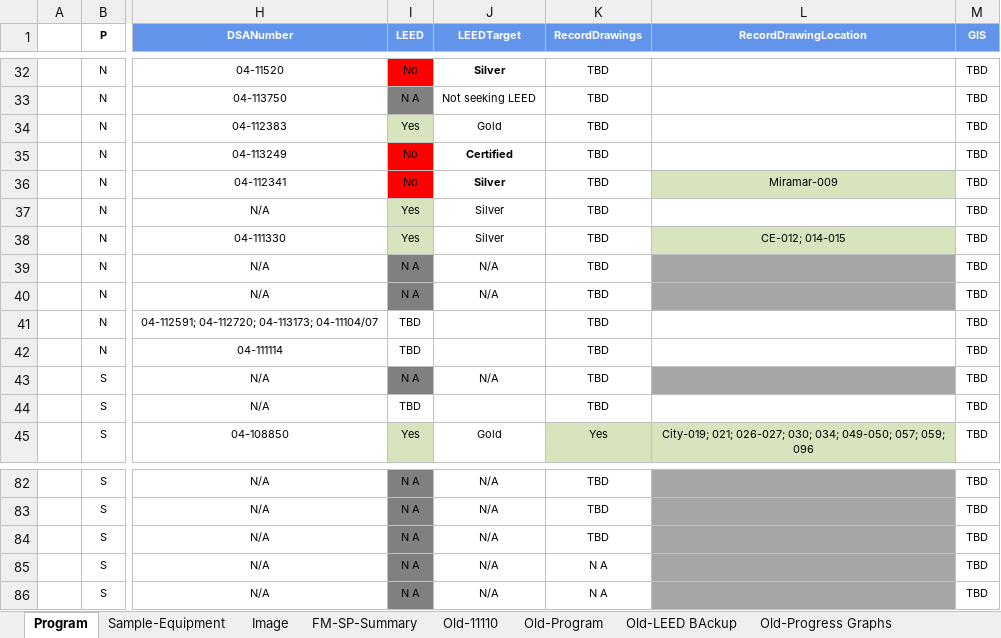
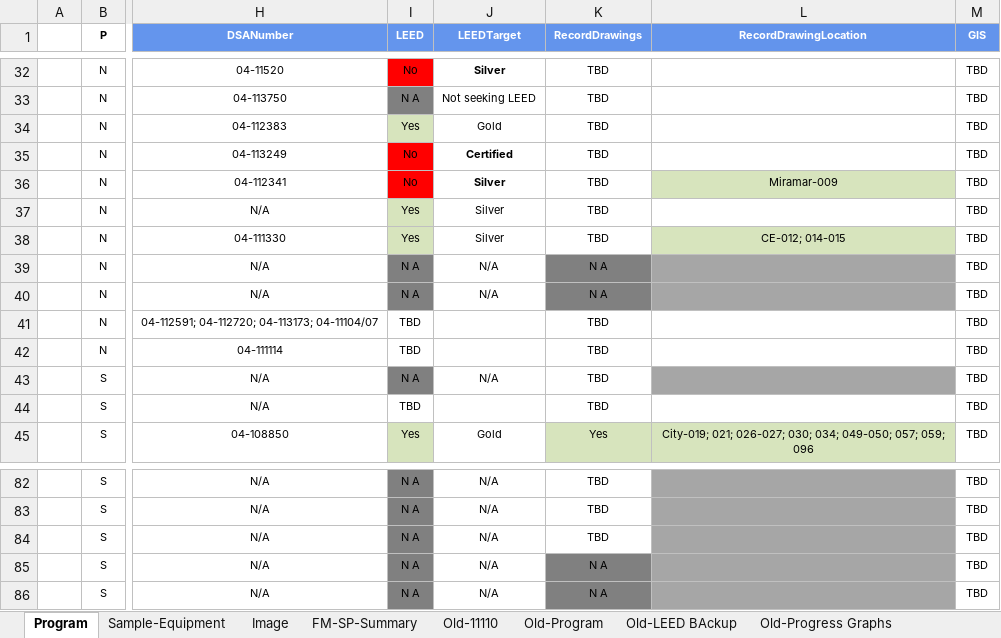
Before and after one commit to stevedowpe/Project-03, an Excel workbook: resource/SDCCD-Prop-S-N-Closeout-Checklist.xlsx, sheet Program, drawn as a sheet; only a part is shown, gaps mark what is left out; values as stored, in another font and other column widths than the file's, no borders; conditional formats not drawn; the diff names each change by its address in the sheet, - before the commit and + after, or states it on an @@ line.

```diff
--- a/resource/SDCCD-Prop-S-N-Closeout-Checklist.xlsx (sheet Program)
+++ b/resource/SDCCD-Prop-S-N-Closeout-Checklist.xlsx (sheet Program)
-K39:K40 (RecordDrawings): TBD
+K39:K40 (RecordDrawings): N A
-K39:K40 fill: none
+K39:K40 fill: #808080
-K85:K86 fill: none
+K85:K86 fill: #808080
```
Also changed, not shown: sheet Old-Progress Graphs, sheet Old-08-Warranties, charts or pictures, 2 other files.
